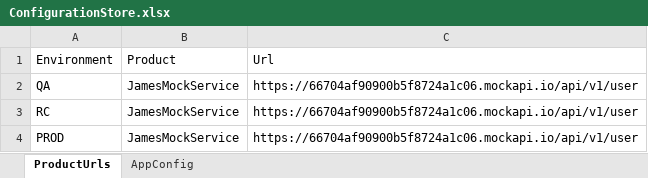
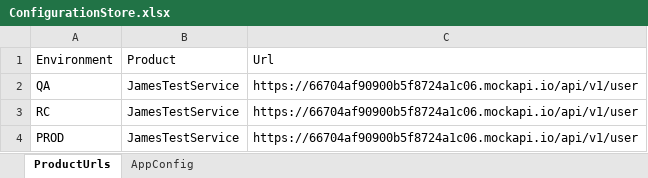
Before and after one commit to dohuul/demo, an Excel workbook: csharp/QA.AutomatedTests/QA.Common/Artifacts/ConfigurationStore.xlsx, sheet ProductUrls, drawn as a sheet; values as stored, in another font and other column widths than the file's, no borders; the diff names each change by its address in the sheet, - before the commit and + after, or states it on an @@ line.

Commit message:
add example for API test

```diff
--- a/csharp/QA.AutomatedTests/QA.Common/Artifacts/ConfigurationStore.xlsx (sheet ProductUrls)
+++ b/csharp/QA.AutomatedTests/QA.Common/Artifacts/ConfigurationStore.xlsx (sheet ProductUrls)
-B2:B4: JamesMockService
+B2:B4: JamesTestService
```
Also changed, not shown: 9 other files.
